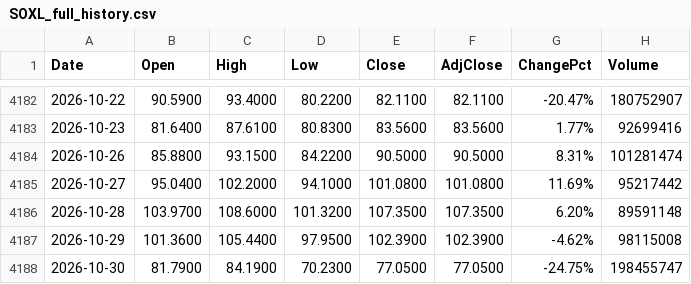
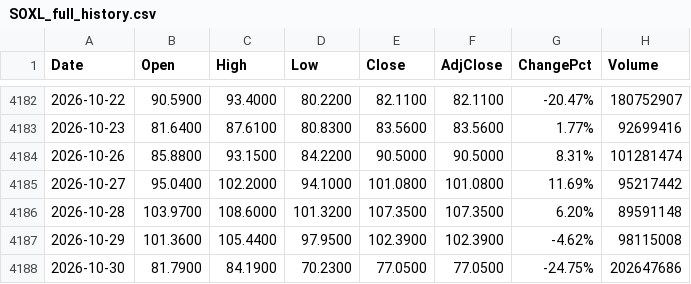
Before and after one commit to fanruihwaiting8/SMHDataAnalysis, a CSV file: Input/SOXL_full_history.csv, drawn as a sheet; only a part is shown, gaps mark what is left out.

```diff
--- a/Input/SOXL_full_history.csv
+++ b/Input/SOXL_full_history.csv
@@ -4187,2 +4187,2 @@ Date,Open,High,Low,Close,AdjClose,ChangePct,Volume
 2026-10-29,101.3600,105.4400,97.9500,102.3900,102.3900,-4.62%,98115008
-2026-10-30,81.7900,84.1900,70.2300,77.0500,77.0500,-24.75%,198455747
+2026-10-30,81.7900,84.1900,70.2300,77.0500,77.0500,-24.75%,202647686
```
Also changed, not shown: Input/QQQ_full_history.csv, Input/TQQQ_full_history.csv, 1 other file.
